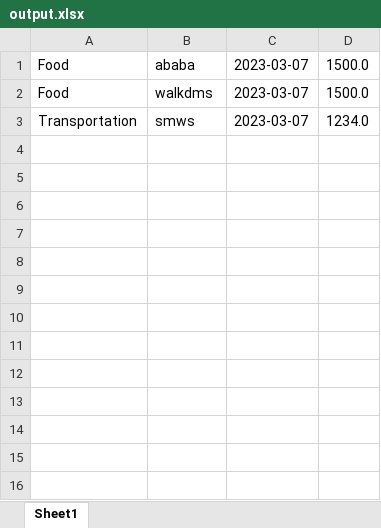
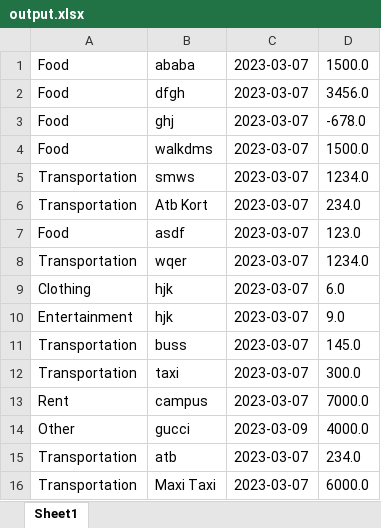
Before and after one commit to Eliastrana/PBS, an Excel workbook: output.xlsx, sheet Sheet1, drawn as a sheet; values as stored, in another font and other column widths than the file's, no borders; the diff names each change by its address in the sheet, - before the commit and + after, or states it on an @@ line.

```diff
--- a/output.xlsx (sheet Sheet1)
+++ b/output.xlsx (sheet Sheet1)
+row 2: Food | dfgh | 2023-03-07 | 3456.0
+row 3: Food | ghj | 2023-03-07 | -678.0
+row 6: Transportation | Atb Kort | 2023-03-07 | 234.0
+row 7: Food | asdf | 2023-03-07 | 123.0
+row 8: Transportation | wqer | 2023-03-07 | 1234.0
+row 9: Clothing | hjk | 2023-03-07 | 6.0
+row 10: Entertainment | hjk | 2023-03-07 | 9.0
+row 11: Transportation | buss | 2023-03-07 | 145.0
+row 12: Transportation | taxi | 2023-03-07 | 300.0
+row 13: Rent | campus | 2023-03-07 | 7000.0
+row 14: Other | gucci | 2023-03-09 | 4000.0
+row 15: Transportation | atb | 2023-03-07 | 234.0
+row 16: Transportation | Maxi Taxi | 2023-03-07 | 6000.0
```
Also changed, not shown: 3 other files.
